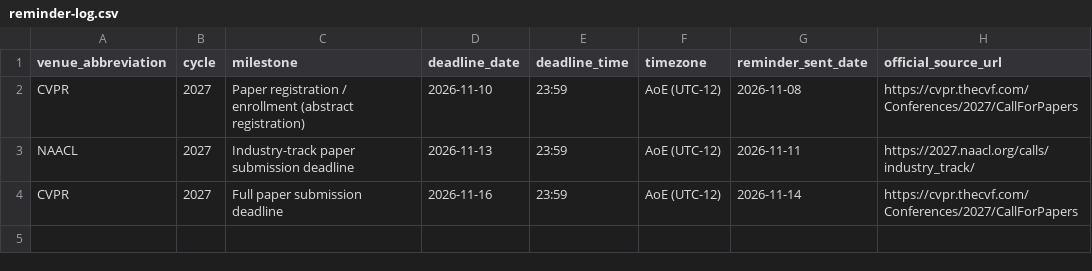
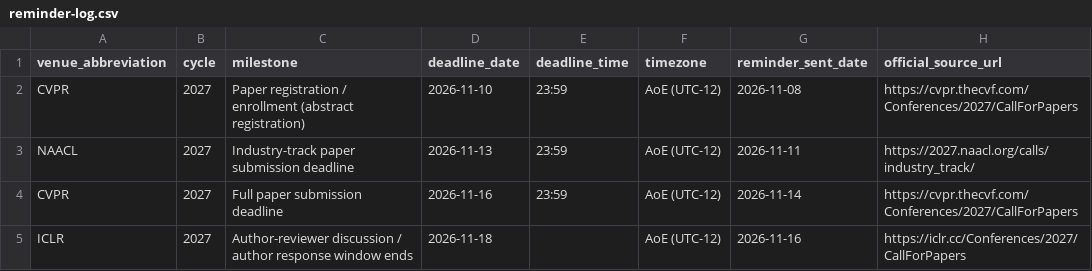
Before and after one commit to aryandadwal2006/venues, a CSV file: reminder-log.csv, drawn as a sheet; the diff names each change by its address in the sheet, - before the commit and + after, or states it on an @@ line.

Commit message:
Update venue tracker audit, config, and reminder ledger (2026-11-16)

```diff
--- a/reminder-log.csv
+++ b/reminder-log.csv
+row 5: ICLR | 2027 | Author-reviewer discussion / author response window ends | 2026-11-18 |  | AoE (UTC-12) | 2026-11-16 | https://iclr.cc/Conferences/2027/CallForPapers
```
Also changed, not shown: 4 other files.
